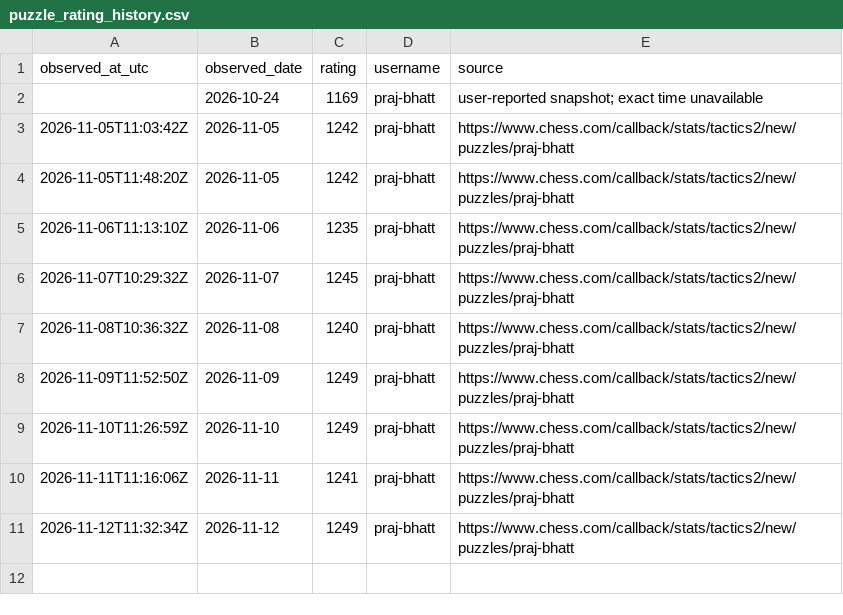
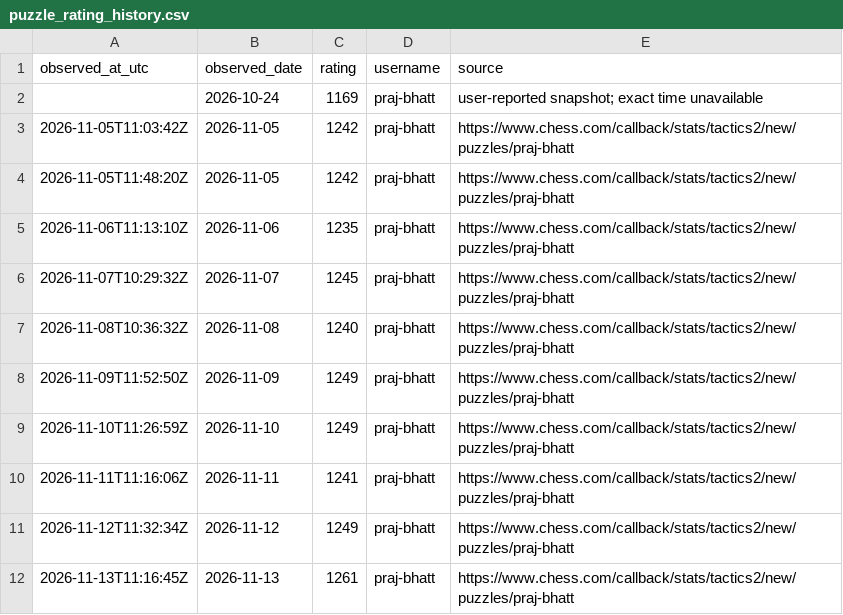
Before and after one commit to praj-bhatt/chesstracker, a CSV file: data/puzzle_rating_history.csv, drawn as a sheet; the diff names each change by its address in the sheet, - before the commit and + after, or states it on an @@ line.

```diff
--- a/data/puzzle_rating_history.csv
+++ b/data/puzzle_rating_history.csv
+row 12: 2026-11-13T11:16:45Z | 2026-11-13 | 1261 | praj-bhatt | https://www.chess.com/callback/stats/tactics2/new/puzzles/praj-bhatt
```
Also changed, not shown: 2 other files.
